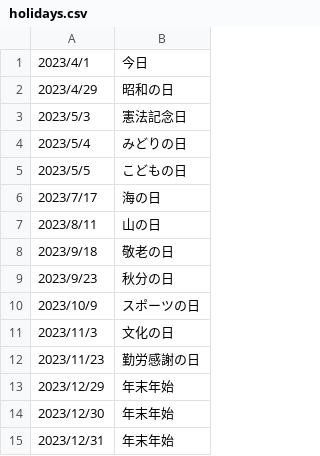
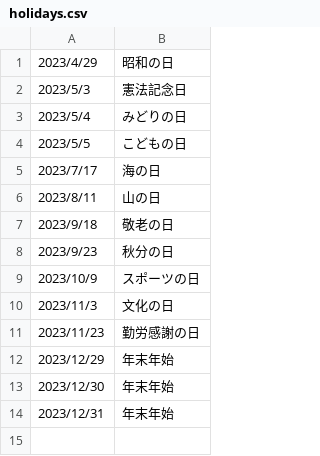
Before and after one commit to moriyuki-minami/script, a CSV file: holidays.csv, drawn as a sheet.

Commit message:
Update holidays.csv

```diff
--- a/holidays.csv
+++ b/holidays.csv
@@ -1,2 +1 @@
-2023/4/1,今日
 2023/4/29,昭和の日
```
